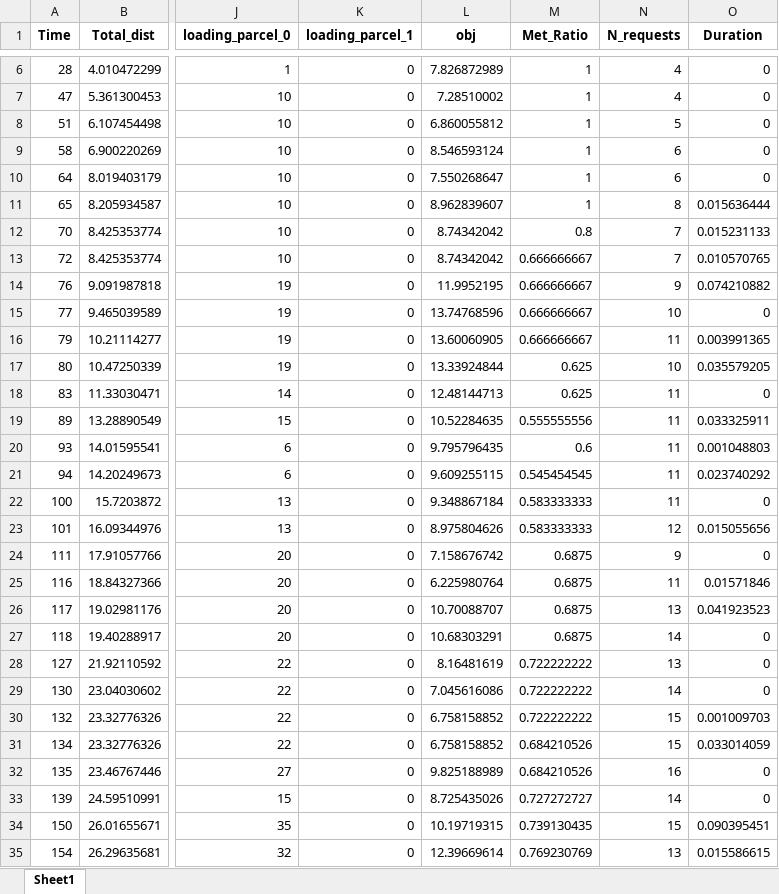
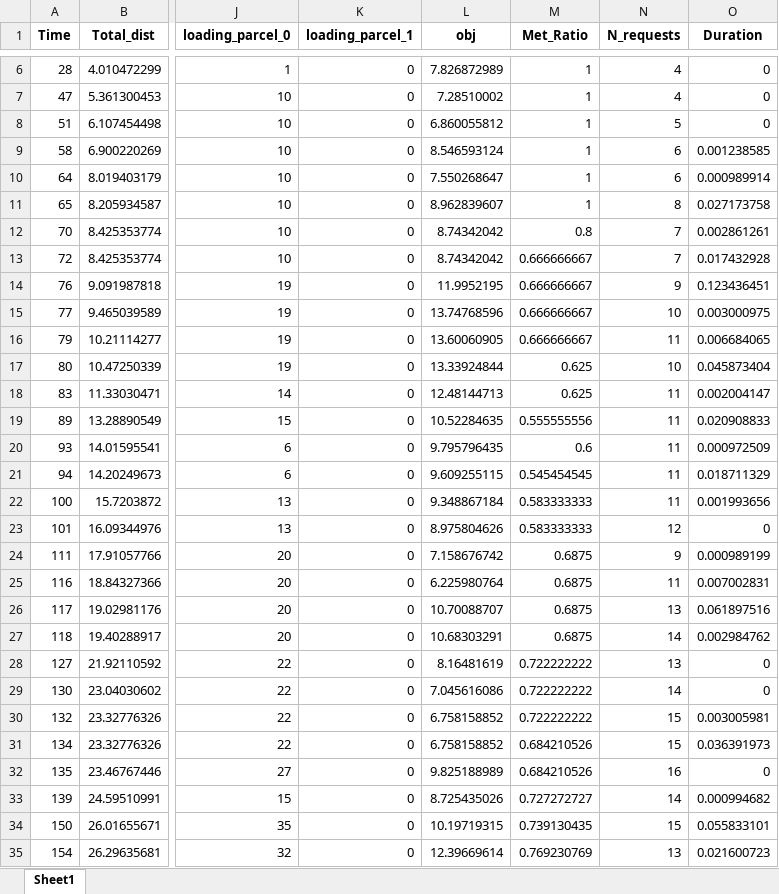
Before and after one commit to hmiyo29/DynamicFleetManagementForMixedService, an Excel workbook: Src/Results_insertion/output_insertion_high_[2, 1]_0.xlsx, sheet Sheet1, drawn as a sheet; only a part is shown, gaps mark what is left out; values as stored, in another font and other column widths than the file's, no borders; the diff covers the shown part only; the diff names each change by its address in the sheet, - before the commit and + after, or states it on an @@ line.

```diff
--- a/Src/Results_insertion/output_insertion_high_[2, 1]_0.xlsx (sheet Sheet1)
+++ b/Src/Results_insertion/output_insertion_high_[2, 1]_0.xlsx (sheet Sheet1)
-O9 (Duration): 0
+O9 (Duration): 0.001238585
-O10 (Duration): 0
+O10 (Duration): 0.000989914
-O11 (Duration): 0.015636444
+O11 (Duration): 0.027173758
-O12 (Duration): 0.015231133
+O12 (Duration): 0.002861261
-O13 (Duration): 0.010570765
+O13 (Duration): 0.017432928
-O14 (Duration): 0.074210882
+O14 (Duration): 0.123436451
-O15 (Duration): 0
+O15 (Duration): 0.003000975
-O16 (Duration): 0.003991365
+O16 (Duration): 0.006684065
-O17 (Duration): 0.035579205
+O17 (Duration): 0.045873404
-O18 (Duration): 0
+O18 (Duration): 0.002004147
-O19 (Duration): 0.033325911
+O19 (Duration): 0.020908833
-O20 (Duration): 0.001048803
+O20 (Duration): 0.000972509
-O21 (Duration): 0.023740292
+O21 (Duration): 0.018711329
-O22 (Duration): 0
+O22 (Duration): 0.001993656
-O23 (Duration): 0.015055656
+O23 (Duration): 0
-O24 (Duration): 0
+O24 (Duration): 0.000989199
-O25 (Duration): 0.01571846
+O25 (Duration): 0.007002831
-O26 (Duration): 0.041923523
+O26 (Duration): 0.061897516
-O27 (Duration): 0
+O27 (Duration): 0.002984762
-O30 (Duration): 0.001009703
+O30 (Duration): 0.003005981
-O31 (Duration): 0.033014059
+O31 (Duration): 0.036391973
-O33 (Duration): 0
+O33 (Duration): 0.000994682
-O34 (Duration): 0.090395451
+O34 (Duration): 0.055833101
-O35 (Duration): 0.015586615
+O35 (Duration): 0.021600723
```
Also changed, not shown: 127 edited cells elsewhere in this sheet, Src/Results_insertion/output_insertion_high_[0, 1]_0.xlsx, Src/Results_insertion/output_insertion_high_[1, 0]_0.xlsx, 23 other files.
